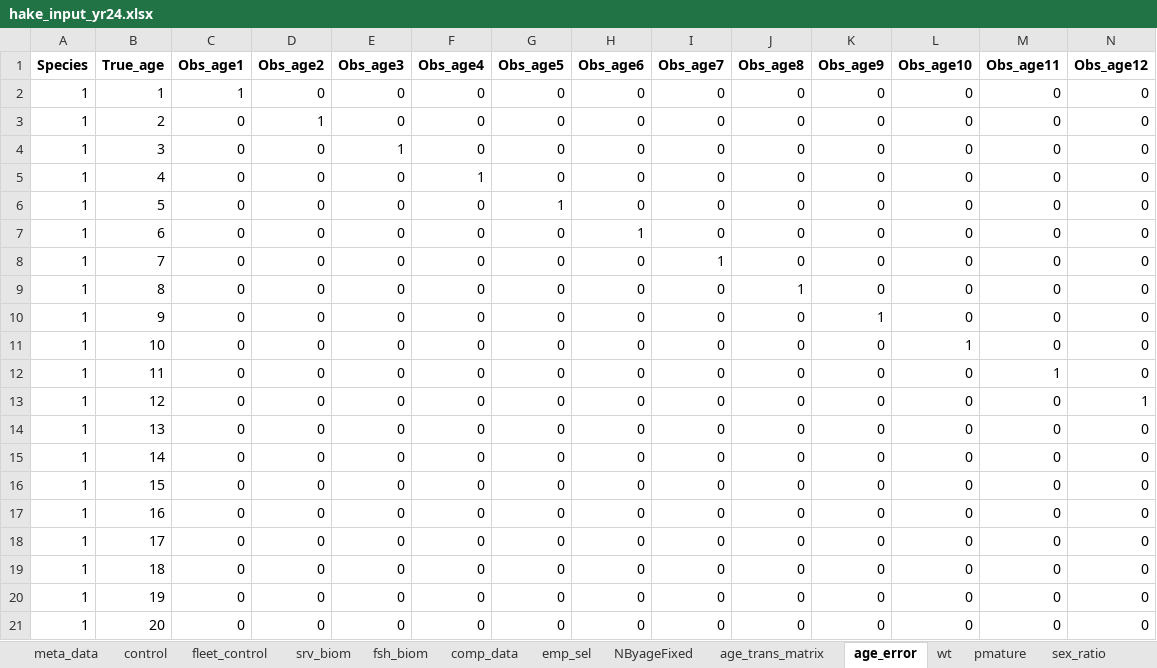
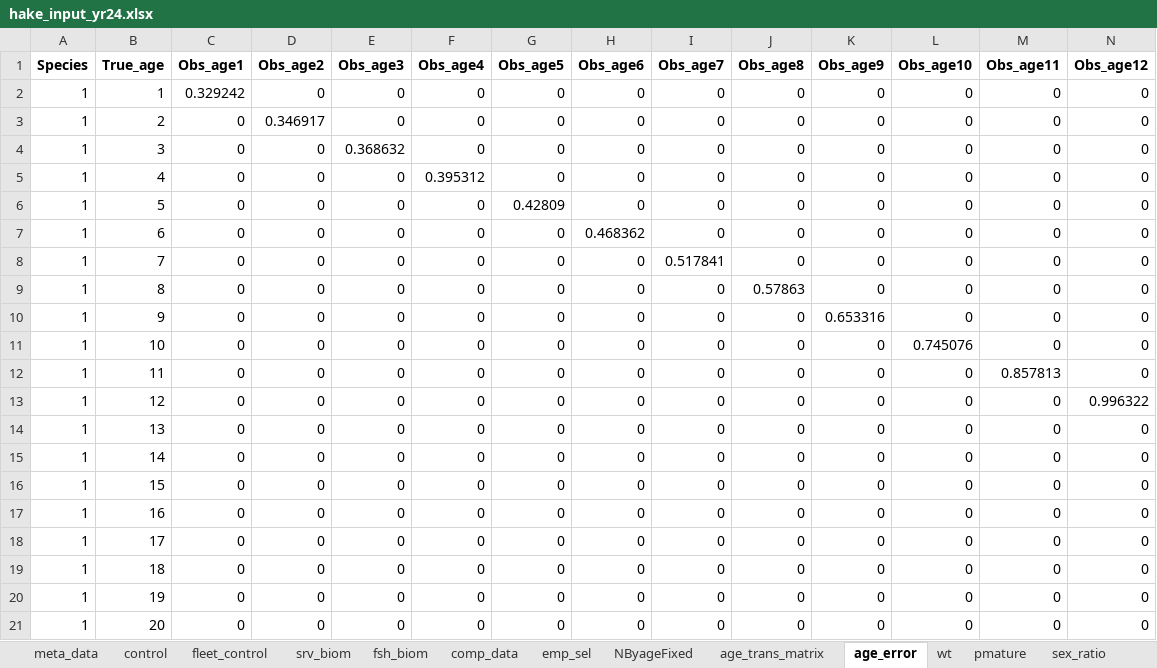
Before and after one commit to sowasser/hake-CEATTLE, an Excel workbook: data/hake_input_yr24.xlsx, sheet age_error, drawn as a sheet; only a part is shown; values as stored, in another font and other column widths than the file's, no borders; the diff covers the shown part only; the diff names each change by its address in the sheet, - before the commit and + after, or states it on an @@ line.

```diff
--- a/data/hake_input_yr24.xlsx (sheet age_error)
+++ b/data/hake_input_yr24.xlsx (sheet age_error)
-C2 (Obs_age1): 1
+C2 (Obs_age1): 0.329242
-D3 (Obs_age2): 1
+D3 (Obs_age2): 0.346917
-E4 (Obs_age3): 1
+E4 (Obs_age3): 0.368632
-F5 (Obs_age4): 1
+F5 (Obs_age4): 0.395312
-G6 (Obs_age5): 1
+G6 (Obs_age5): 0.42809
-H7 (Obs_age6): 1
+H7 (Obs_age6): 0.468362
-I8 (Obs_age7): 1
+I8 (Obs_age7): 0.517841
-J9 (Obs_age8): 1
+J9 (Obs_age8): 0.57863
-K10 (Obs_age9): 1
+K10 (Obs_age9): 0.653316
-L11 (Obs_age10): 1
+L11 (Obs_age10): 0.745076
-M12 (Obs_age11): 1
+M12 (Obs_age11): 0.857813
-N13 (Obs_age12): 1
+N13 (Obs_age12): 0.996322
```
Also changed, not shown: 8 edited cells elsewhere in this sheet, sheet wt, sheet comp_data, sheet control, 1 other file.
